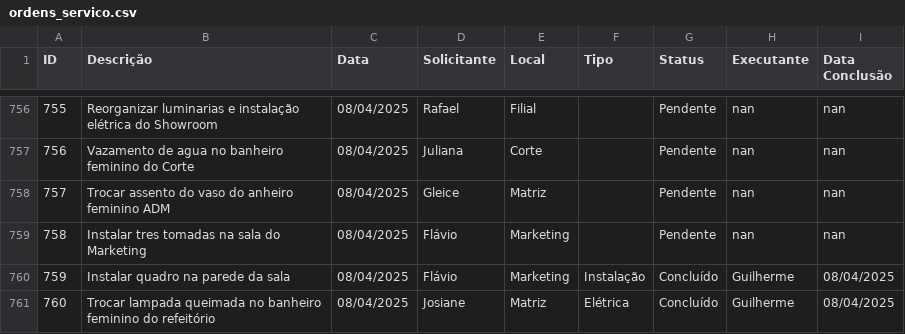
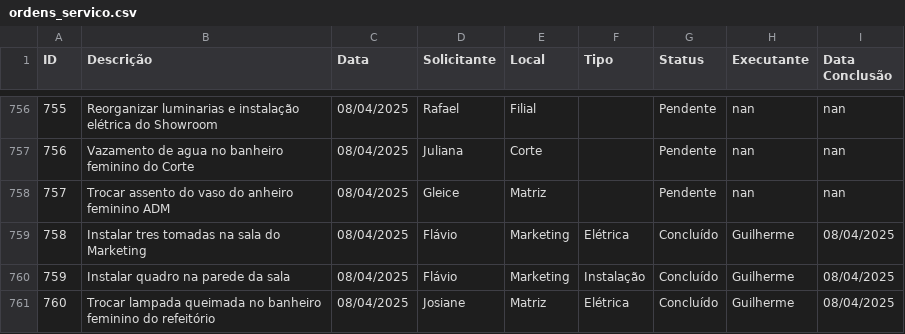
Before and after one commit to vilelarobson0971/os_manut, a CSV file: ordens_servico.csv, drawn as a sheet; only a part is shown, gaps mark what is left out.

Commit message:
Atualização automática do sistema de OS

```diff
--- a/ordens_servico.csv
+++ b/ordens_servico.csv
@@ -758,3 +758,3 @@ ID,Descrição,Data,Solicitante,Local,Tipo,Status,Executante,Data Conclusão
 757,Trocar assento do vaso do anheiro feminino ADM,08/04/2025,Gleice,Matriz,,Pendente,nan,nan
-758,Instalar tres tomadas na sala do Marketing,08/04/2025,Flávio,Marketing,,Pendente,nan,nan
+758,Instalar tres tomadas na sala do Marketing,08/04/2025,Flávio,Marketing,Elétrica,Concluído,Guilherme,08/04/2025
 759,Instalar quadro na parede da sala,08/04/2025,Flávio,Marketing,Instalação,Concluído,Guilherme,08/04/2025
```
